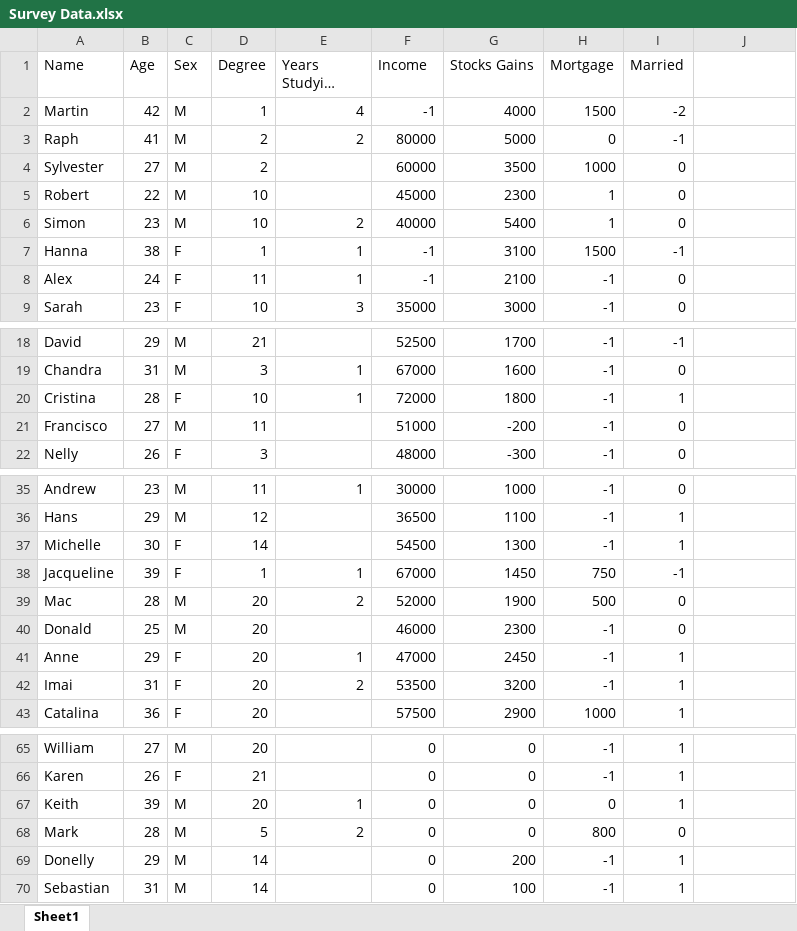
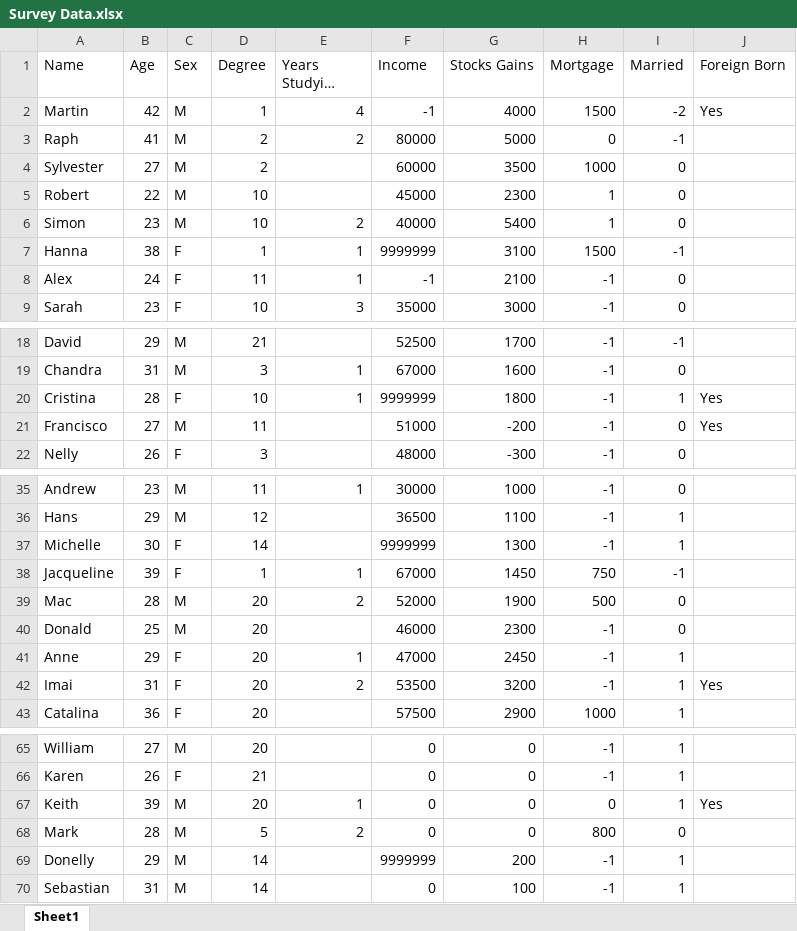
Before and after one commit to vvzepeda/example-project, an Excel workbook: data/Survey Data.xlsx, sheet Sheet1, drawn as a sheet; only a part is shown, gaps mark what is left out; long unchanged cells end in …; values as stored, in another font and other column widths than the file's, no borders; the diff covers the shown part only; the diff names each change by its address in the sheet, - before the commit and + after, or states it on an @@ line.

```diff
--- a/data/Survey Data.xlsx (sheet Sheet1)
+++ b/data/Survey Data.xlsx (sheet Sheet1)
-J1: (empty)
+J1: Foreign Born
-J2 (Foreign Born): (empty)
+J2 (Foreign Born): Yes
-F7 (Income): -1
+F7 (Income): 9999999
-F20 (Income): 72000
+F20 (Income): 9999999
-J20:J21 (Foreign Born): (empty)
+J20:J21 (Foreign Born): Yes
-F37 (Income): 54500
+F37 (Income): 9999999
-J42 (Foreign Born): (empty)
+J42 (Foreign Born): Yes
-J67 (Foreign Born): (empty)
+J67 (Foreign Born): Yes
-F69 (Income): 0
+F69 (Income): 9999999
```
Also changed, not shown: 75 added rows and 5 edited cells elsewhere in this sheet, 1 other file.
